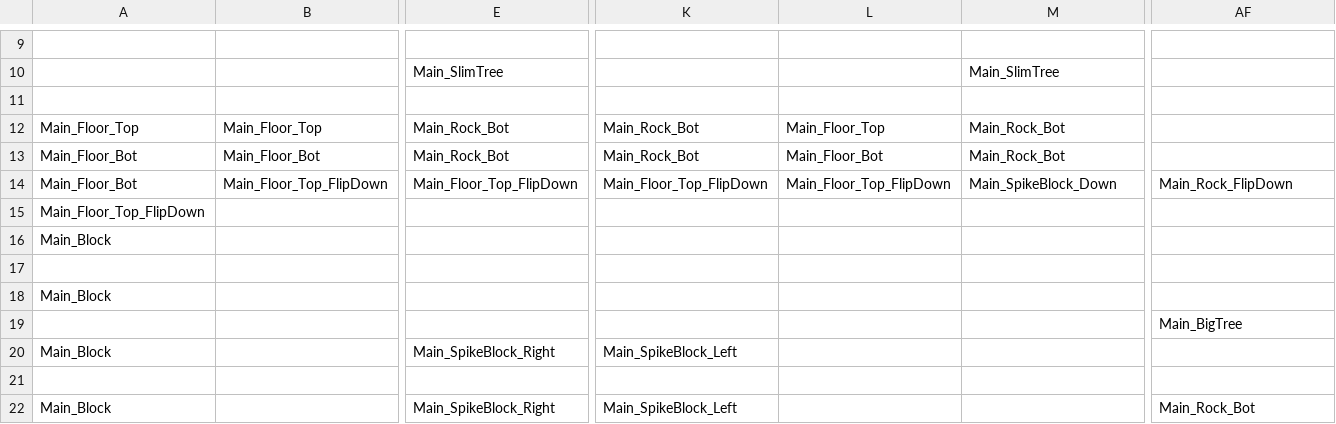
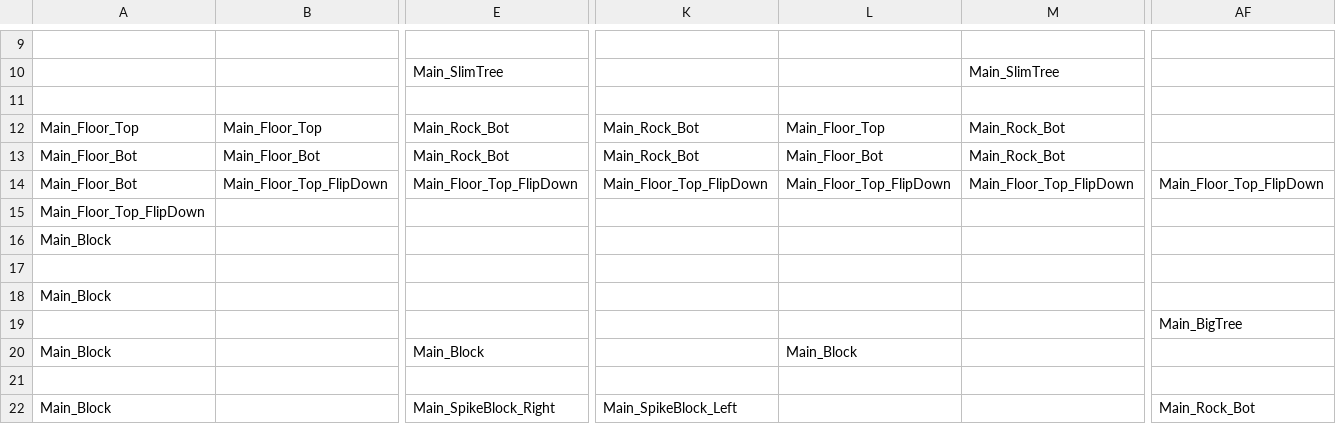
Before and after one commit to tqgiabao2006/FromHardware, a CSV file: Lethal_Organization/Content/LevelDesign.csv, drawn as a sheet; only a part is shown, gaps mark what is left out; removed rows and columns are numbered as before the commit, all else as after; rows hold the shown columns only; the diff names each change by its address in the sheet, - before the commit and + after, or states it on an @@ line.

```diff
--- a/Lethal_Organization/Content/LevelDesign.csv
+++ b/Lethal_Organization/Content/LevelDesign.csv
-M14: Main_SpikeBlock_Down
+M14: Main_Floor_Top_FlipDown
-AF14: Main_Rock_FlipDown
+AF14: Main_Floor_Top_FlipDown
-row 15: Main_Floor_Top_FlipDown
+row 15: Main_Floor_Top_FlipDown
-E20: Main_SpikeBlock_Right
+E20: Main_Block
-K20: Main_SpikeBlock_Left
+K20: (empty)
-L20: (empty)
+L20: Main_Block
```
Also changed, not shown: 17 other files.
